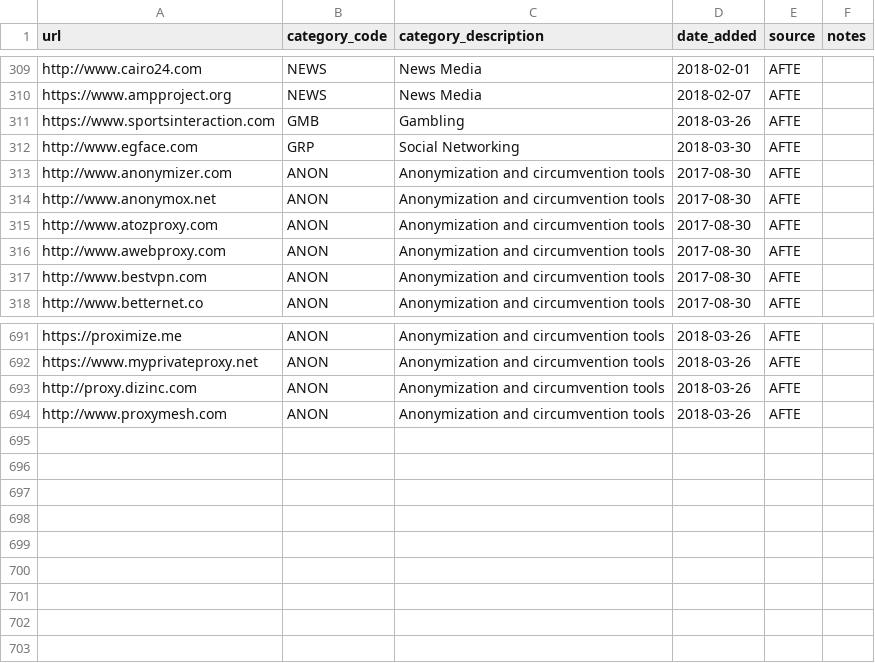
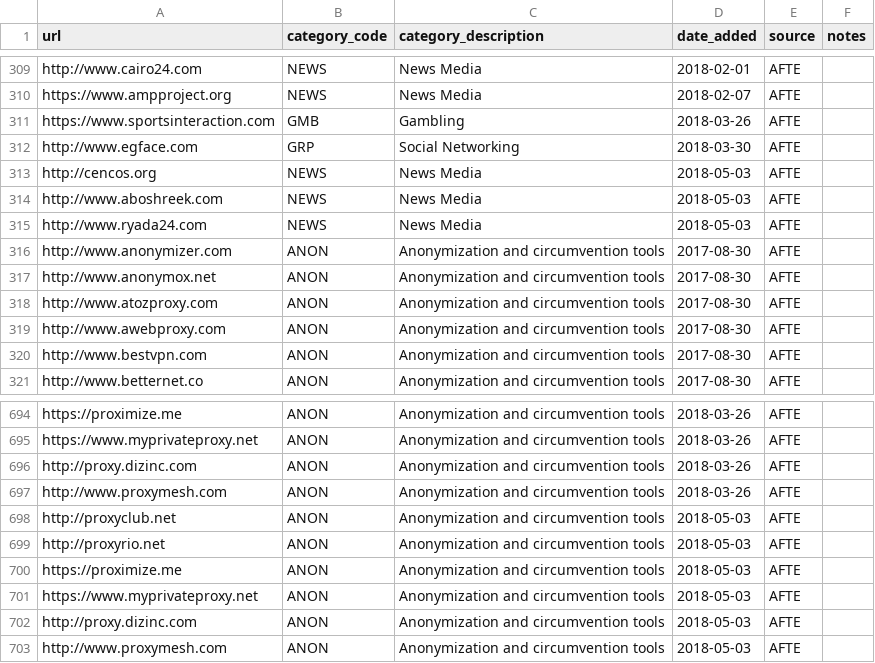
Before and after one commit to citizenlab/test-lists, a CSV file: lists/eg.csv, drawn as a sheet; only a part is shown, gaps mark what is left out; the diff names each change by its address in the sheet, - before the commit and + after, or states it on an @@ line.

Commit message:
update eg.csv
added new websites

```diff
--- a/lists/eg.csv
+++ b/lists/eg.csv
+row 313: http://cencos.org | NEWS | News Media | 2018-05-03 | AFTE
+row 314: http://www.aboshreek.com | NEWS | News Media | 2018-05-03 | AFTE
+row 315: http://www.ryada24.com | NEWS | News Media | 2018-05-03 | AFTE
+row 698: http://proxyclub.net | ANON | Anonymization and circumvention tools | 2018-05-03 | AFTE
+row 699: http://proxyrio.net | ANON | Anonymization and circumvention tools | 2018-05-03 | AFTE
+row 700: https://proximize.me | ANON | Anonymization and circumvention tools | 2018-05-03 | AFTE
+row 701: https://www.myprivateproxy.net | ANON | Anonymization and circumvention tools | 2018-05-03 | AFTE
+row 702: http://proxy.dizinc.com | ANON | Anonymization and circumvention tools | 2018-05-03 | AFTE
+row 703: http://www.proxymesh.com | ANON | Anonymization and circumvention tools | 2018-05-03 | AFTE
```
